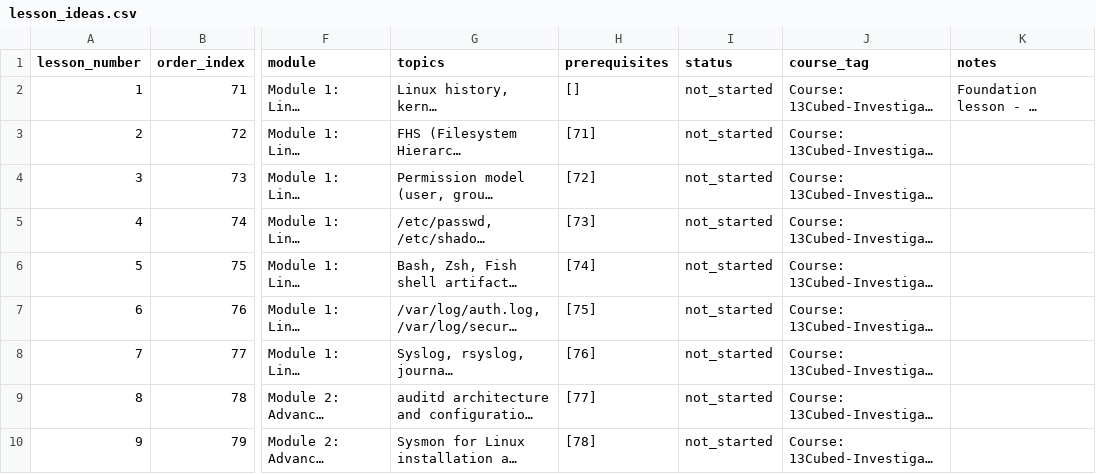
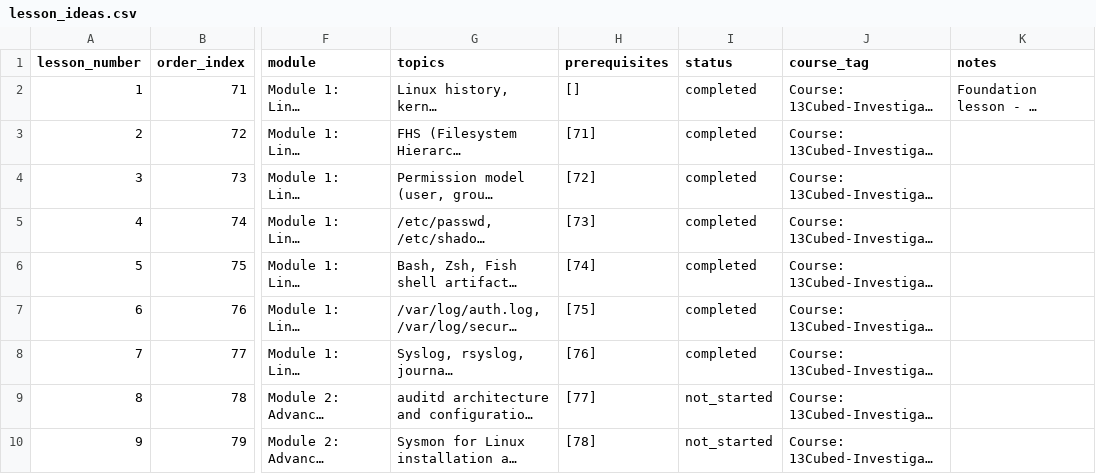
Before and after one commit to hasamba/cyberlearn, a CSV file: lesson_ideas.csv, drawn as a sheet; only a part is shown, gaps mark what is left out; long unchanged cells end in …; the diff names each change by its address in the sheet, - before the commit and + after, or states it on an @@ line.

```diff
--- a/lesson_ideas.csv
+++ b/lesson_ideas.csv
-I2:I8 (status): not_started
+I2:I8 (status): completed
```
Also changed, not shown: 1 other file.
